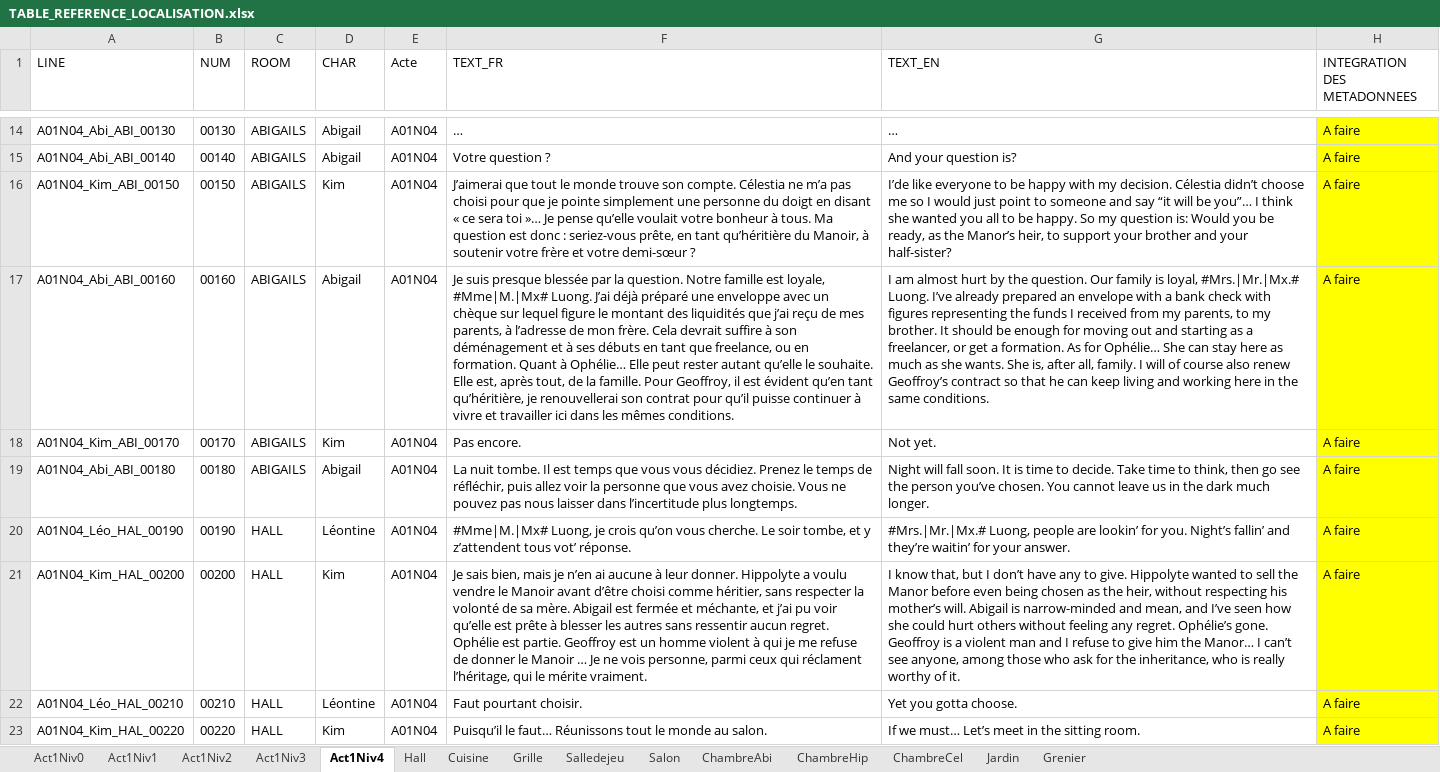
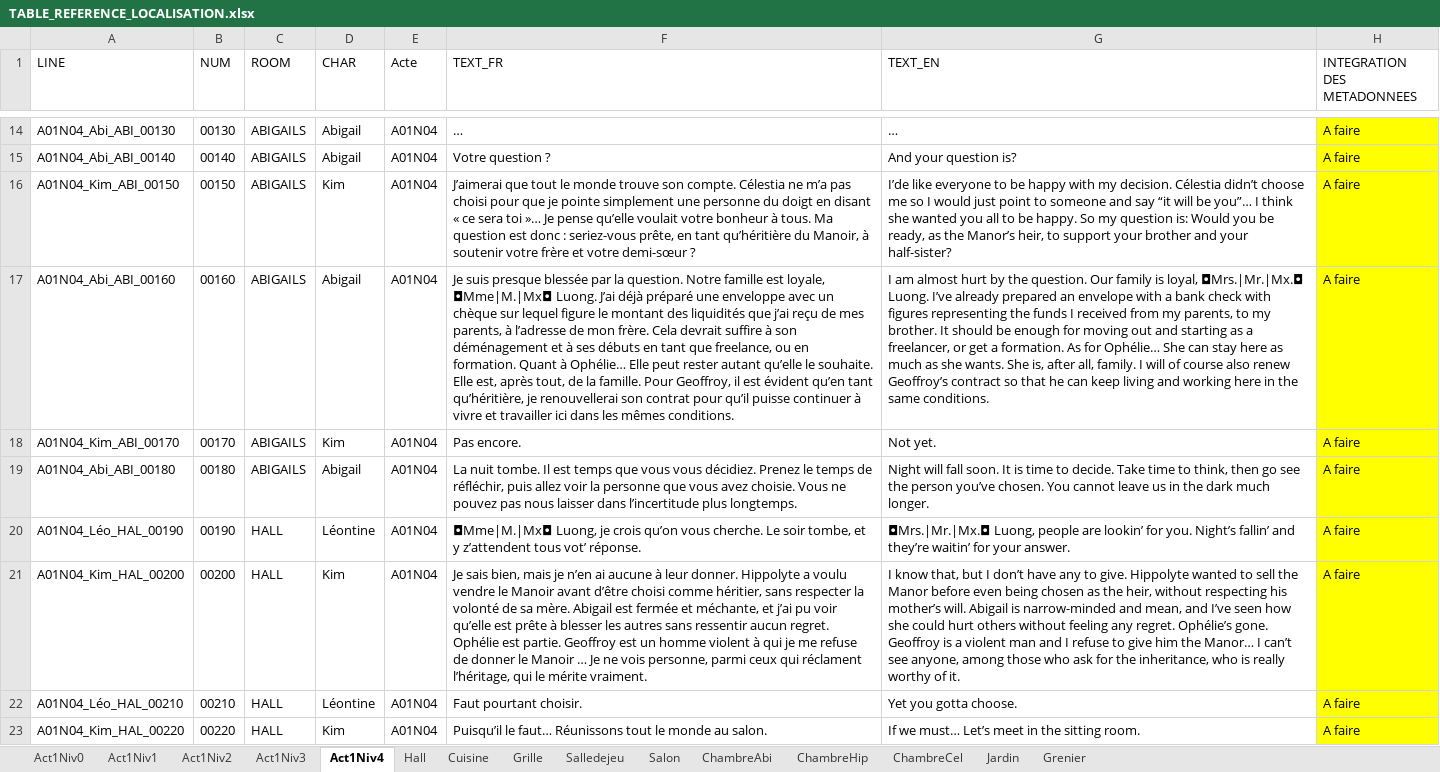
Before and after one commit to Eutrapelie/TheWill, an Excel workbook: Assets/StreamingAssets/TABLE_REFERENCE_LOCALISATION.xlsx, sheet Act1Niv4, drawn as a sheet; only a part is shown, gaps mark what is left out; values as stored, in another font and other column widths than the file's, no borders; the diff covers the shown part only; the diff names each change by its address in the sheet, - before the commit and + after, or states it on an @@ line.

Commit message:
[TEXT] Replace # to ◘ for setting genre

```diff
--- a/Assets/StreamingAssets/TABLE_REFERENCE_LOCALISATION.xlsx (sheet Act1Niv4)
+++ b/Assets/StreamingAssets/TABLE_REFERENCE_LOCALISATION.xlsx (sheet Act1Niv4)
-F17 (TEXT_FR): …est loyale, #Mme|M.|Mx# Luong. J’ai…
+F17 (TEXT_FR): …est loyale, ◘Mme|M.|Mx◘ Luong. J’ai…
-G17 (TEXT_EN): …is loyal, #Mrs.|Mr.|Mx.# Luong. I’ve…
+G17 (TEXT_EN): …is loyal, ◘Mrs.|Mr.|Mx.◘ Luong. I’ve…
-F20 (TEXT_FR): #Mme|M.|Mx# Luong, je…
+F20 (TEXT_FR): ◘Mme|M.|Mx◘ Luong, je…
-G20 (TEXT_EN): #Mrs.|Mr.|Mx.# Luong, people…
+G20 (TEXT_EN): ◘Mrs.|Mr.|Mx.◘ Luong, people…
```
Also changed, not shown: 8 edited cells elsewhere in this sheet, sheet Act1Niv2, sheet Act1Niv3, sheet Act1Niv0, sheet Act1Niv1, sheet Hall, 4 other files.
